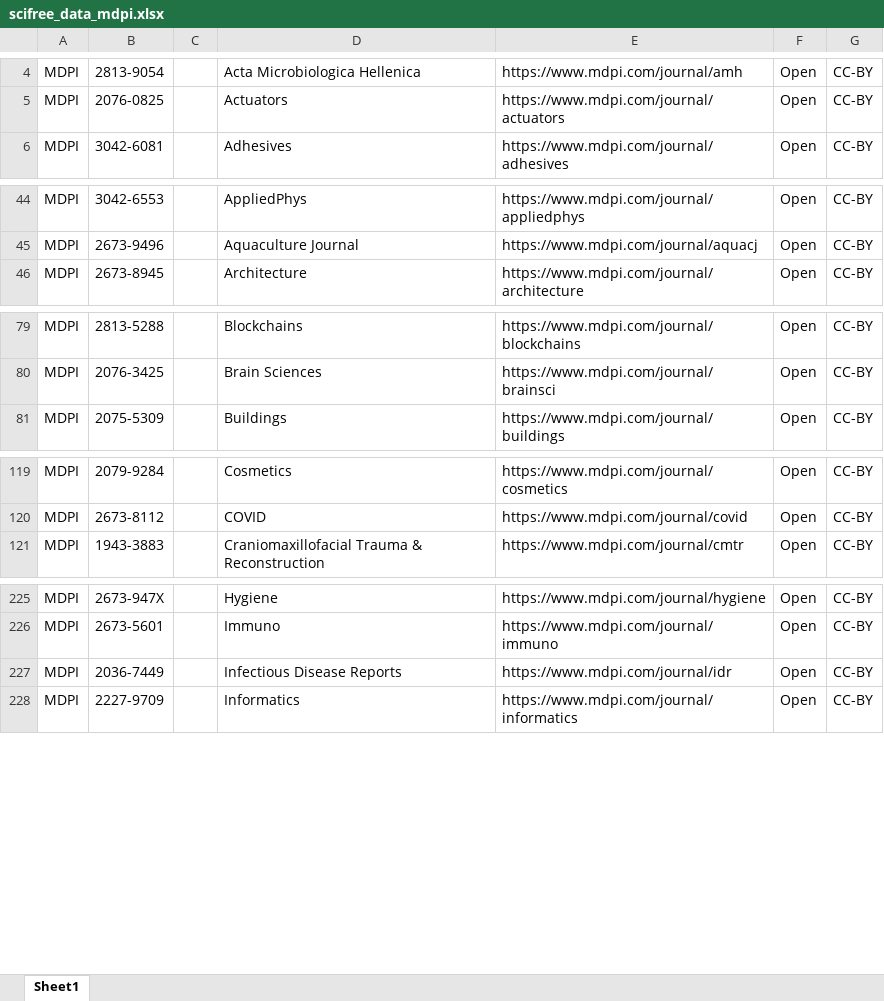
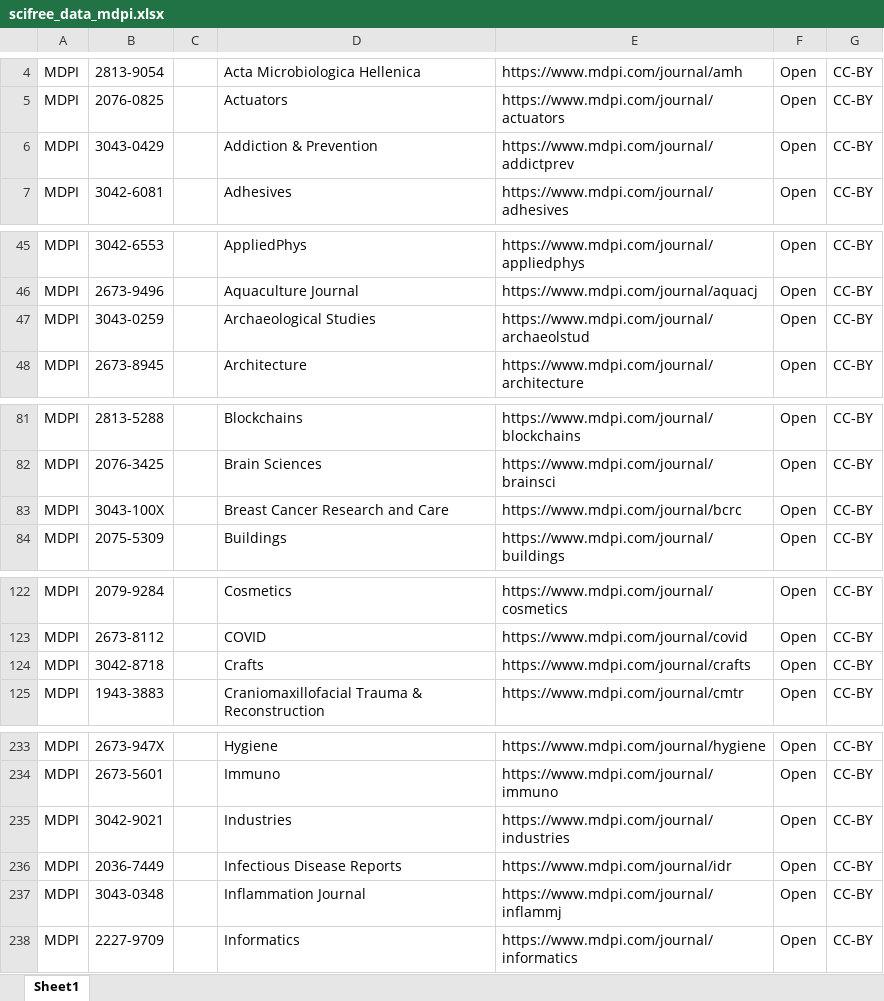
Before and after one commit to Kungbib/oa-tskr, an Excel workbook: Bibsam_tidskriftslistor/scifree_data_mdpi.xlsx, sheet Sheet1, drawn as a sheet; only a part is shown, gaps mark what is left out; values as stored, in another font and other column widths than the file's, no borders; table styles not drawn; the diff covers the shown part only; the diff names each change by its address in the sheet, - before the commit and + after, or states it on an @@ line.

```diff
--- a/Bibsam_tidskriftslistor/scifree_data_mdpi.xlsx (sheet Sheet1)
+++ b/Bibsam_tidskriftslistor/scifree_data_mdpi.xlsx (sheet Sheet1)
+row 6: MDPI | 3043-0429 |  | Addiction & Prevention | https://www.mdpi.com/journal/addictprev | Open | CC-BY
+row 47: MDPI | 3043-0259 |  | Archaeological Studies | https://www.mdpi.com/journal/archaeolstud | Open | CC-BY
+row 83: MDPI | 3043-100X |  | Breast Cancer Research and Care | https://www.mdpi.com/journal/bcrc | Open | CC-BY
+row 124: MDPI | 3042-8718 |  | Crafts | https://www.mdpi.com/journal/crafts | Open | CC-BY
+row 235: MDPI | 3042-9021 |  | Industries | https://www.mdpi.com/journal/industries | Open | CC-BY
+row 237: MDPI | 3043-0348 |  | Inflammation Journal | https://www.mdpi.com/journal/inflammj | Open | CC-BY
```
Also changed, not shown: 10 added rows elsewhere in this sheet, Bibsam_tidskriftslistor/Uppdateringar/Tidskriftslistor_ändringar_2026.xlsx, Bibsam_tidskriftslistor/scifree_data_bmj.xlsx, 2 other files.
